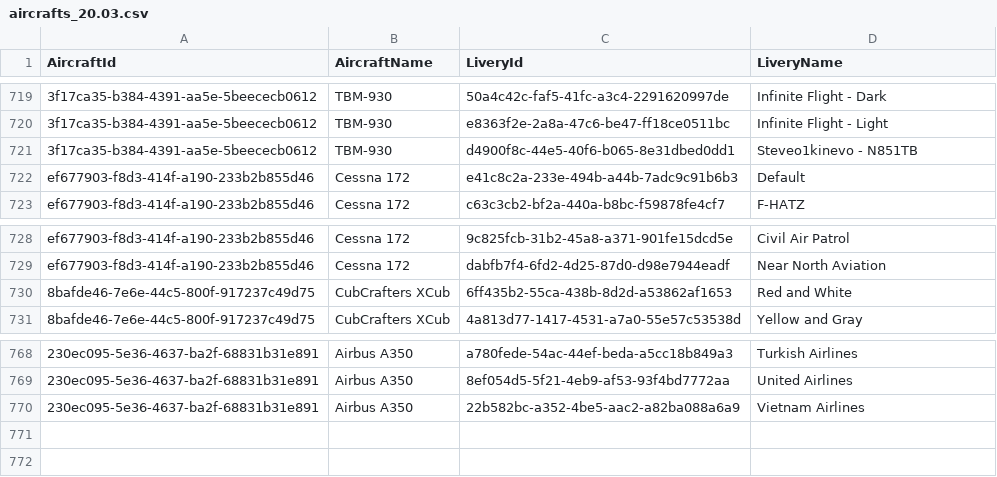
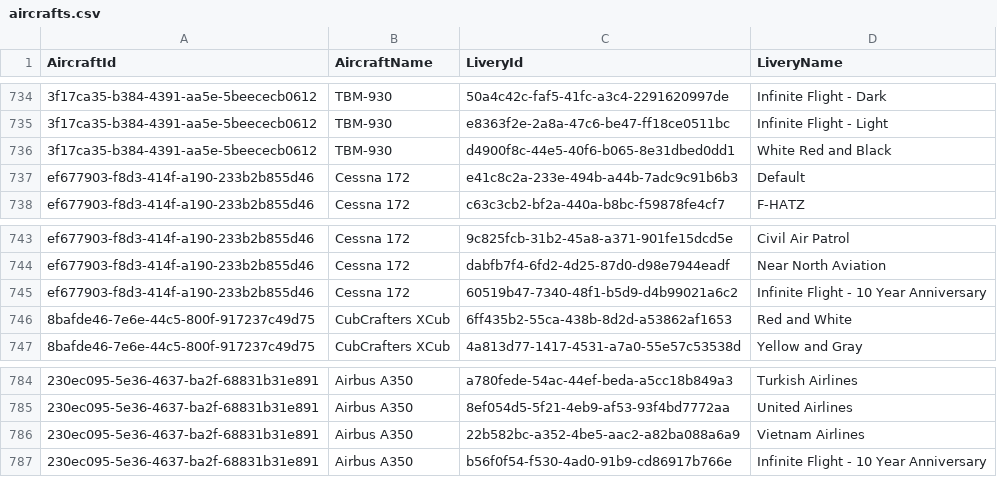
Before and after one commit to if-tools/IF-Tools, a CSV file: IF-Tools/wwwroot/csv/aircrafts.csv (was IF-Tools/wwwroot/csv/aircrafts_20.03.csv), drawn as a sheet; only a part is shown, gaps mark what is left out; addresses are those after the commit; the diff covers the shown part only; the diff names each change by its address in the sheet, - before the commit and + after, or states it on an @@ line.

Commit message:
feat: update aircraft/livery id list for 21.01

```diff
--- a/IF-Tools/wwwroot/csv/aircrafts_20.03.csv
+++ b/IF-Tools/wwwroot/csv/aircrafts.csv
-D736 (LiveryName): Steveo1kinevo - N851TB
+D736 (LiveryName): White Red and Black
+row 745: ef677903-f8d3-414f-a190-233b2b855d46 | Cessna 172 | 60519b47-7340-48f1-b5d9-d4b99021a6c2 | Infinite Flight - 10 Year Anniversary
+row 787: 230ec095-5e36-4637-ba2f-68831b31e891 | Airbus A350 | b56f0f54-f530-4ad0-91b9-cd86917b766e | Infinite Flight - 10 Year Anniversary
```
Also changed, not shown: 15 added rows elsewhere in this file, 2 other files.
